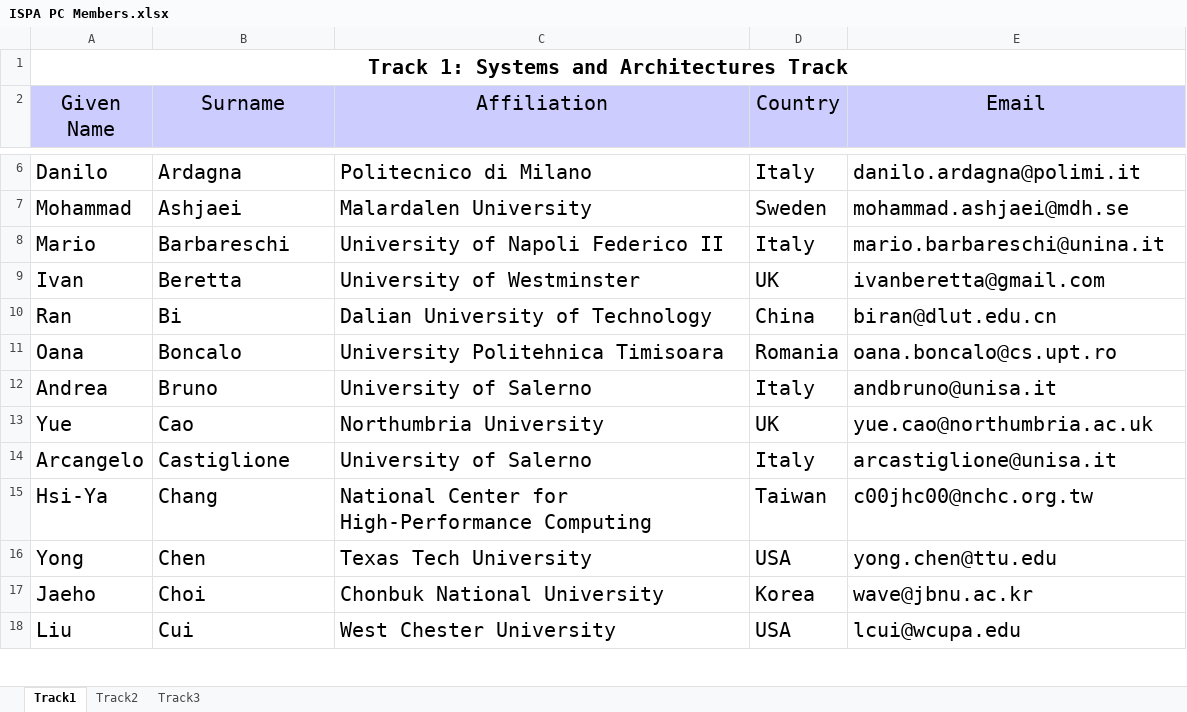
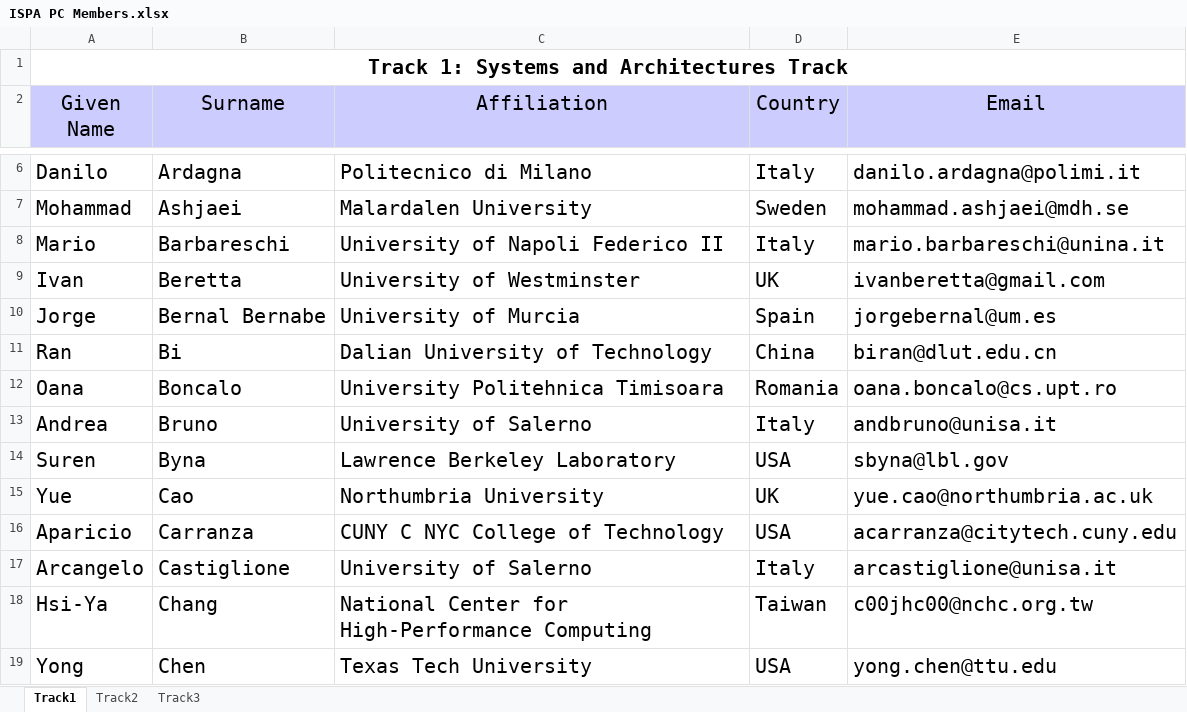
Before and after one commit to BraveryYY/ISPA2017, an Excel workbook: ISPA PC Members.xlsx, sheet Track1, drawn as a sheet; only a part is shown, gaps mark what is left out; the shorter side is filled out with more unchanged rows; values as stored, in another font and other column widths than the file's, no borders; the diff covers the shown part only; the diff names each change by its address in the sheet, - before the commit and + after, or states it on an @@ line.

```diff
--- a/ISPA PC Members.xlsx (sheet Track1)
+++ b/ISPA PC Members.xlsx (sheet Track1)
+row 10: Jorge | Bernal Bernabe | University of Murcia | Spain | jorgebernal@um.es
+row 14: Suren | Byna | Lawrence Berkeley Laboratory | USA | sbyna@lbl.gov
+row 16: Aparicio | Carranza | CUNY C NYC College of Technology | USA | acarranza@citytech.cuny.edu
```
Also changed, not shown: 17 added rows elsewhere in this sheet, sheet Track2, sheet Track3, 1 other file.
